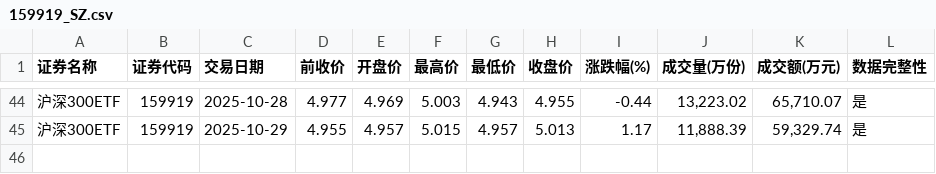
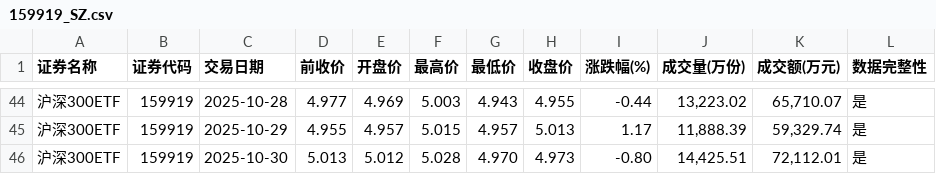
Before and after one commit to t233hao/data, a CSV file: 159919_SZ.csv, drawn as a sheet; only a part is shown, gaps mark what is left out.

```diff
--- a/159919_SZ.csv
+++ b/159919_SZ.csv
@@ -45 +45,2 @@
 沪深300ETF,159919,2025-10-29,4.955,4.957,5.015,4.957,5.013,1.17,"11,888.39","59,329.74",是
+沪深300ETF,159919,2025-10-30,5.013,5.012,5.028,4.970,4.973,-0.80,"14,425.51","72,112.01",是
```
Also changed, not shown: 159629_SZ.csv, 159845_SZ.csv, 9 other files.
